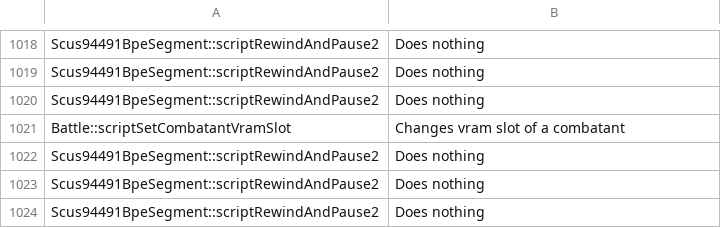
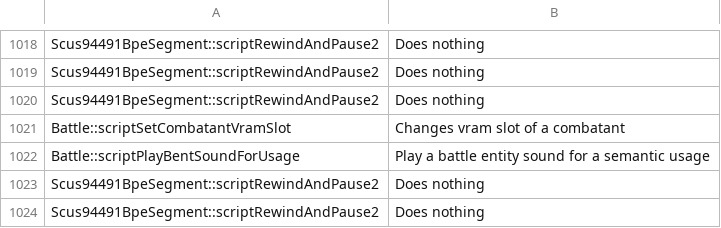
Before and after one commit to Zychronix/lloyd_mod, a CSV file: patches/meta/descriptions.csv, drawn as a sheet; only a part is shown, gaps mark what is left out.

```diff
--- a/patches/meta/descriptions.csv
+++ b/patches/meta/descriptions.csv
@@ -1021,3 +1021,3 @@
 "Battle::scriptSetCombatantVramSlot","Changes vram slot of a combatant"
-"Scus94491BpeSegment::scriptRewindAndPause2","Does nothing"
+"Battle::scriptPlayBentSoundForUsage","Play a battle entity sound for a semantic usage"
 "Scus94491BpeSegment::scriptRewindAndPause2","Does nothing"
```
Also changed, not shown: patches/meta/params.csv, 58 other files.
